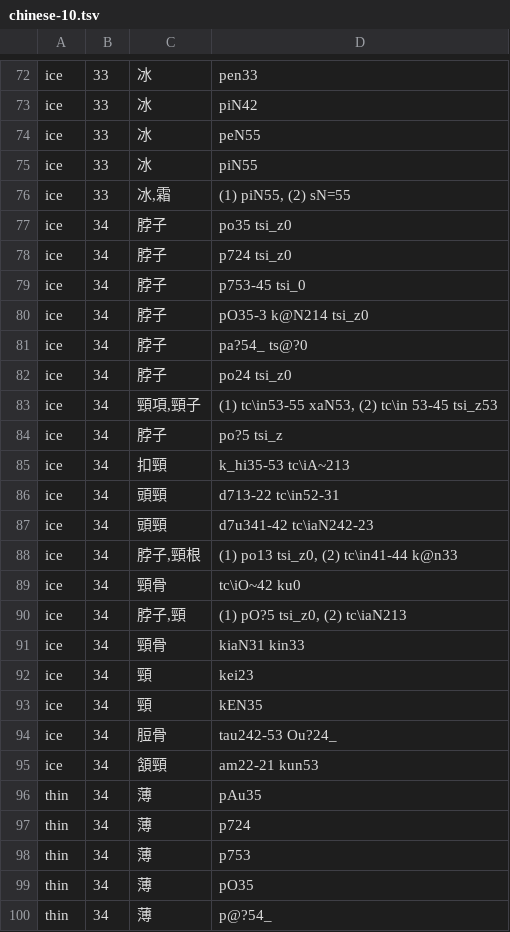
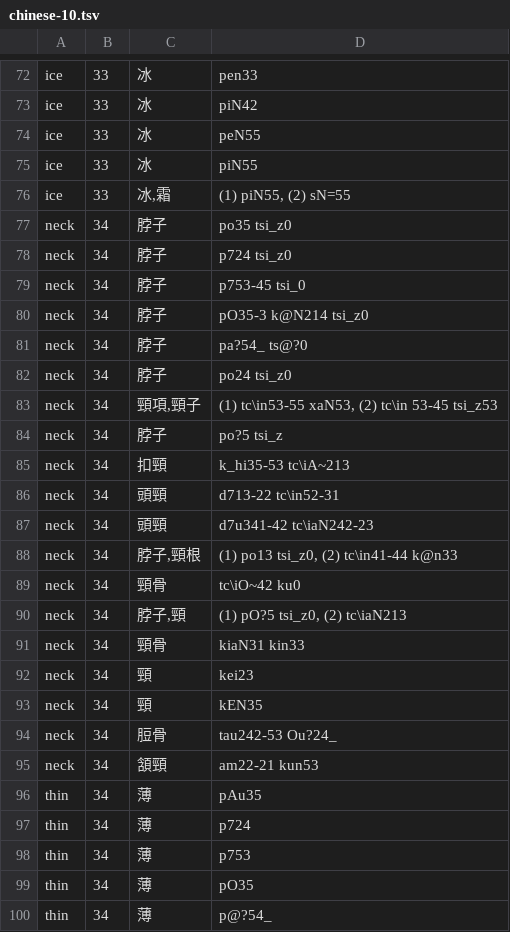
Before and after one commit to digling/cddb, a TSV file: datasets/Liu2007/chinese-10.tsv, drawn as a sheet; only a part is shown, gaps mark what is left out; the diff covers the shown part only.

```diff
--- a/datasets/Liu2007/chinese-10.tsv
+++ b/datasets/Liu2007/chinese-10.tsv
@@ -76,21 +76,21 @@ ice	33	冰	piN55
 ice	33	冰,霜	(1) piN55, (2) sN=55
-ice	34	脖子	po35 tsi_z0
-ice	34	脖子	p724 tsi_z0
-ice	34	脖子	p753-45 tsi_0
-ice	34	脖子	pO35-3 k@N214 tsi_z0
-ice	34	脖子	pa?54_ ts@?0
-ice	34	脖子	po24 tsi_z0
-ice	34	頸項,頸子	(1) tc\in53-55 xaN53, (2) tc\in 53-45 tsi_z53
-ice	34	脖子	po?5 tsi_z
-ice	34	扣頸	k_hi35-53 tc\iA~213
-ice	34	頭頸	d713-22 tc\in52-31
-ice	34	頭頸	d7u341-42 tc\iaN242-23
-ice	34	脖子,頸根	(1) po13 tsi_z0, (2) tc\in41-44 k@n33
-ice	34	頸骨	tc\iO~42 ku0
-ice	34	脖子,頸	(1) pO?5 tsi_z0, (2) tc\iaN213
-ice	34	頸骨 	kiaN31 kin33
-ice	34	頸 	kei23
-ice	34	頸 	kEN35
-ice	34	脰骨 	tau242-53 Ou?24_
-ice	34	頷頸	am22-21 kun53
+neck	34	脖子	po35 tsi_z0
+neck	34	脖子	p724 tsi_z0
+neck	34	脖子	p753-45 tsi_0
+neck	34	脖子	pO35-3 k@N214 tsi_z0
+neck	34	脖子	pa?54_ ts@?0
+neck	34	脖子	po24 tsi_z0
+neck	34	頸項,頸子	(1) tc\in53-55 xaN53, (2) tc\in 53-45 tsi_z53
+neck	34	脖子	po?5 tsi_z
+neck	34	扣頸	k_hi35-53 tc\iA~213
+neck	34	頭頸	d713-22 tc\in52-31
+neck	34	頭頸	d7u341-42 tc\iaN242-23
+neck	34	脖子,頸根	(1) po13 tsi_z0, (2) tc\in41-44 k@n33
+neck	34	頸骨	tc\iO~42 ku0
+neck	34	脖子,頸	(1) pO?5 tsi_z0, (2) tc\iaN213
+neck	34	頸骨 	kiaN31 kin33
+neck	34	頸 	kei23
+neck	34	頸 	kEN35
+neck	34	脰骨 	tau242-53 Ou?24_
+neck	34	頷頸	am22-21 kun53
 thin	34	薄 	pAu35
```
Also changed, not shown: 19 edited cells elsewhere in this file, datasets/Liu2007/chinese-50.tsv, 1 other file.
